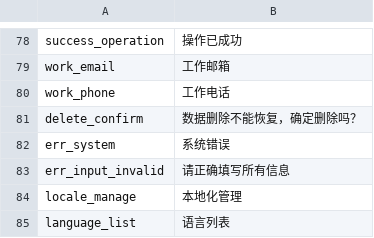
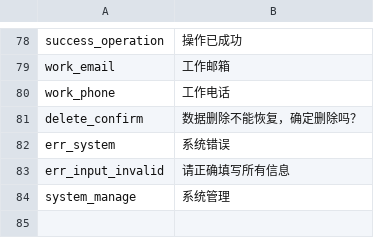
Before and after one commit to ixiangs/ecleague, a CSV file: locale/zh-CN/default.csv, drawn as a sheet; only a part is shown, gaps mark what is left out; removed rows and columns are numbered as before the commit, all else as after; the diff names each change by its address in the sheet, - before the commit and + after, or states it on an @@ line.

Commit message:
1.登录功能开发完成 2.Locale组件开发中

```diff
--- a/locale/zh-CN/default.csv
+++ b/locale/zh-CN/default.csv
-row 84: locale_manage | 本地化管理
-row 85: language_list | 语言列表
+row 84: system_manage | 系统管理
```
Also changed, not shown: 25 other files.
